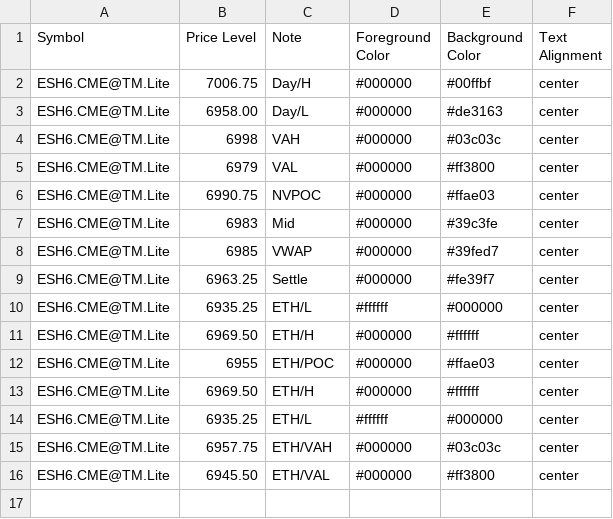
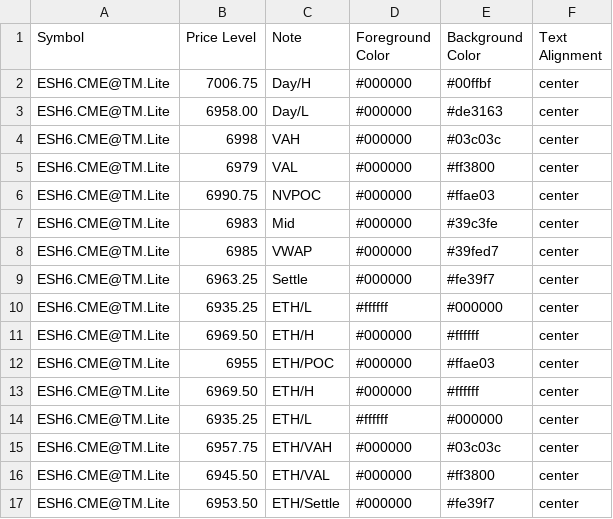
Before and after one commit to heatedtowel/EsCloudNotes, a CSV file: esH6Yesterday.csv, drawn as a sheet; the diff names each change by its address in the sheet, - before the commit and + after, or states it on an @@ line.

Commit message:
Update Bookmap notes

```diff
--- a/esH6Yesterday.csv
+++ b/esH6Yesterday.csv
+row 17: ESH6.CME@TM.Lite | 6953.50 | ETH/Settle | #000000 | #fe39f7 | center
```
